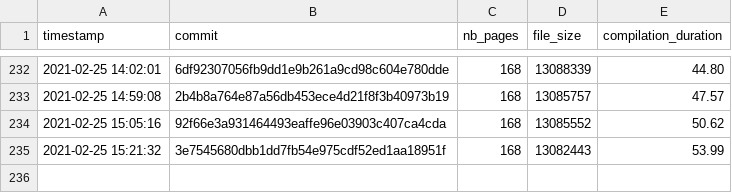
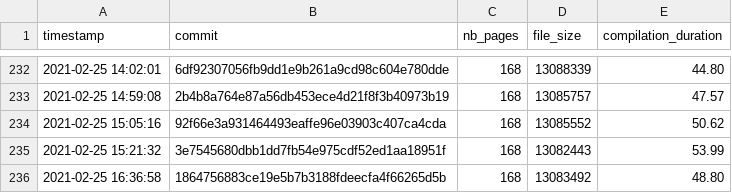
Before and after one commit to Ezibenroc/thesis, a CSV file: build/thesis_data.csv, drawn as a sheet; only a part is shown, gaps mark what is left out; the diff names each change by its address in the sheet, - before the commit and + after, or states it on an @@ line.

Commit message:
New compilation

```diff
--- a/build/thesis_data.csv
+++ b/build/thesis_data.csv
+row 236: 2021-02-25 16:36:58 | 1864756883ce19e5b7b3188fdeecfa4f66265d5b | 168 | 13083492 | 48.80
```
Also changed, not shown: 2 other files.
